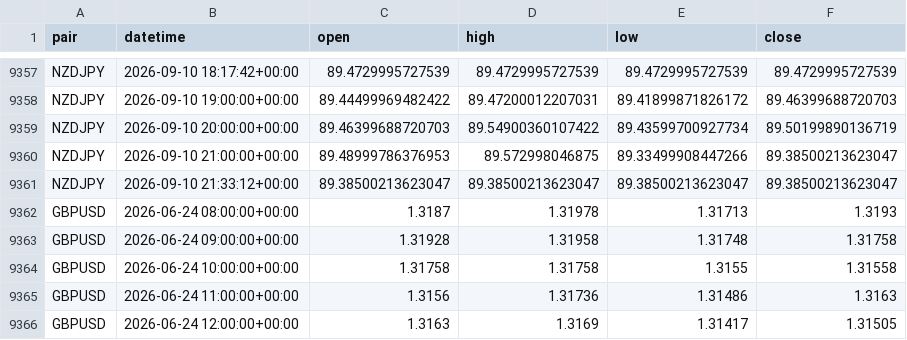
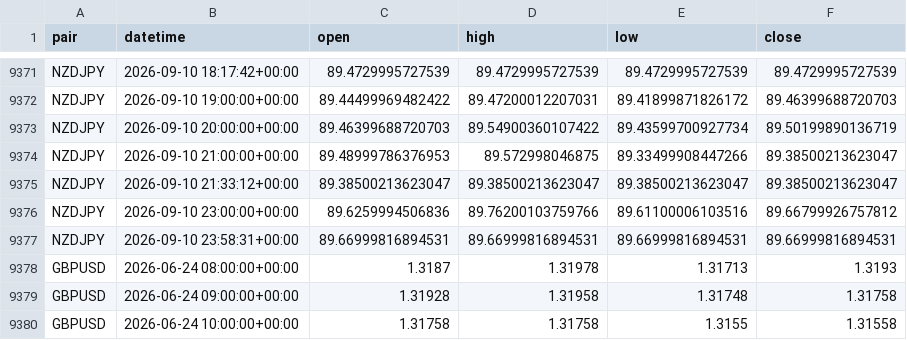
Before and after one commit to kenjtradez/adx-supertrend-signal, a CSV file: price_log.csv, drawn as a sheet; only a part is shown, gaps mark what is left out; the shorter side is filled out with more unchanged rows; the diff covers the shown part only.

```diff
--- a/price_log.csv
+++ b/price_log.csv
@@ -9361,2 +9375,4 @@ NZDJPY,2026-09-10 21:00:00+00:00,89.48999786376953,89.572998046875,89.3349990844
 NZDJPY,2026-09-10 21:33:12+00:00,89.38500213623047,89.38500213623047,89.38500213623047,89.38500213623047
+NZDJPY,2026-09-10 23:00:00+00:00,89.6259994506836,89.76200103759766,89.61100006103516,89.66799926757812
+NZDJPY,2026-09-10 23:58:31+00:00,89.66999816894531,89.66999816894531,89.66999816894531,89.66999816894531
 GBPUSD,2026-06-24 08:00:00+00:00,1.3187,1.31978,1.31713,1.3193
```
Also changed, not shown: 16 added rows and 19 edited cells elsewhere in this file.
